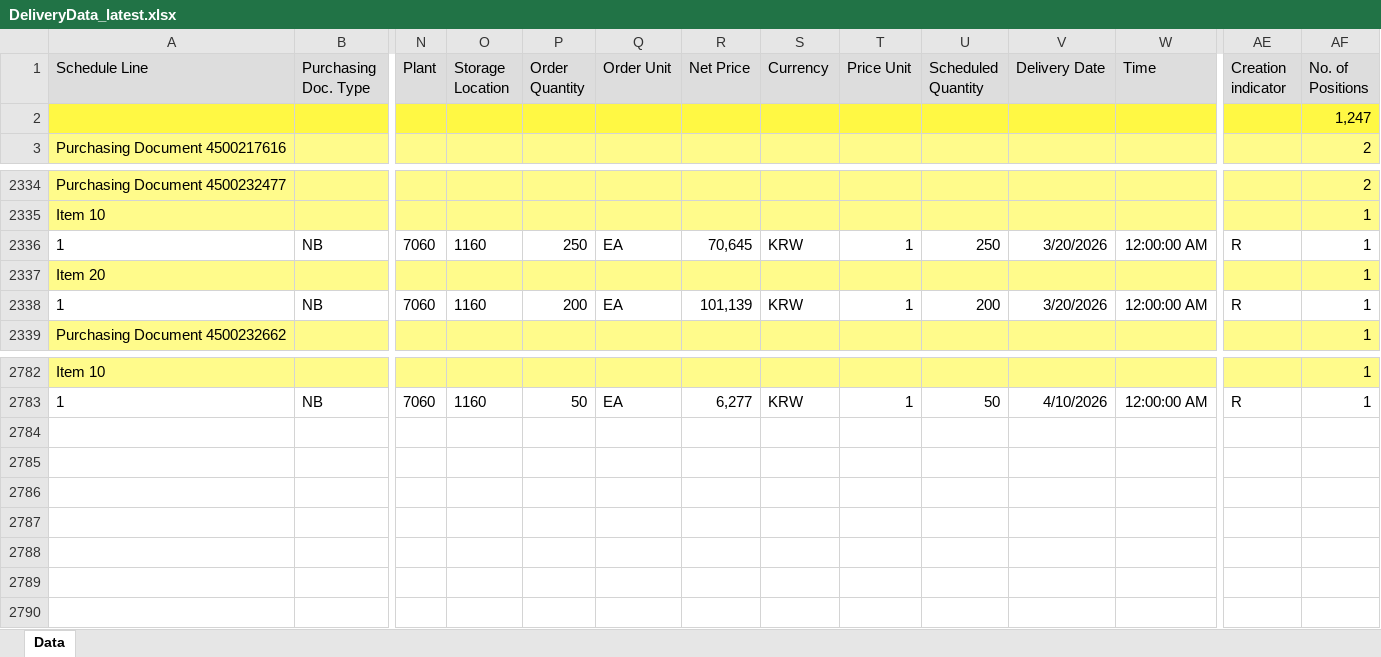
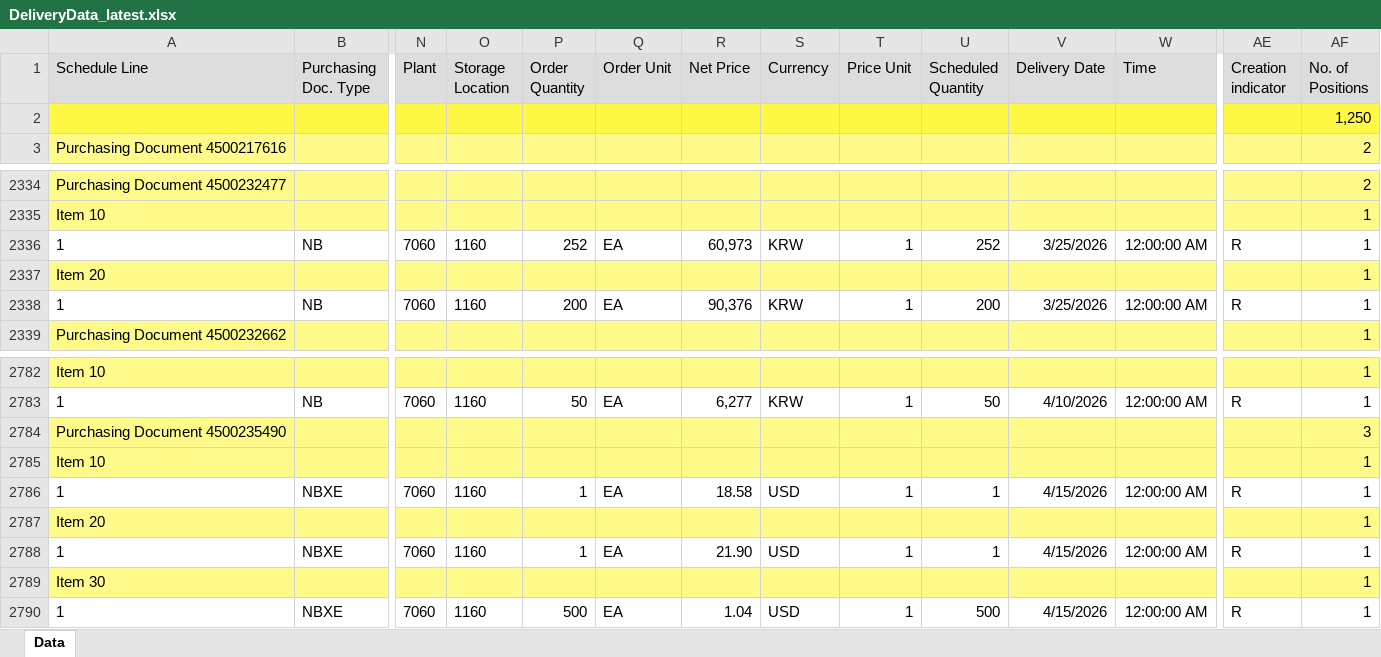
Before and after one commit to wjdwlals9545-arch/pbk-warehouse, an Excel workbook: public/data/DeliveryData_latest.xlsx, sheet Data, drawn as a sheet; only a part is shown, gaps mark what is left out; values as stored, in another font and other column widths than the file's, no borders; charts and pictures not drawn; rows hold the shown columns only; the diff names each change by its address in the sheet, - before the commit and + after, or states it on an @@ line.

Commit message:
Auto-update DeliveryData (2026-03-24 14:10)

```diff
--- a/public/data/DeliveryData_latest.xlsx (sheet Data)
+++ b/public/data/DeliveryData_latest.xlsx (sheet Data)
-AF2 (No. of Positions): 1,247
+AF2 (No. of Positions): 1,250
-P2336 (Order Quantity): 250
+P2336 (Order Quantity): 252
-R2336 (Net Price): 70,645
+R2336 (Net Price): 60,973
-U2336 (Scheduled Quantity): 250
+U2336 (Scheduled Quantity): 252
-V2336 (Delivery Date): 3/20/2026
+V2336 (Delivery Date): 3/25/2026
-R2338 (Net Price): 101,139
+R2338 (Net Price): 90,376
-V2338 (Delivery Date): 3/20/2026
+V2338 (Delivery Date): 3/25/2026
+row 2784: Purchasing Document 4500235490 |  |  |  |  |  |  |  |  |  |  |  |  | 3
+row 2785: Item 10 |  |  |  |  |  |  |  |  |  |  |  |  | 1
+row 2786: 1 | NBXE | 7060 | 1160 | 1 | EA | 18.58 | USD | 1 | 1 | 4/15/2026 | 12:00:00 AM | R | 1
+row 2787: Item 20 |  |  |  |  |  |  |  |  |  |  |  |  | 1
+row 2788: 1 | NBXE | 7060 | 1160 | 1 | EA | 21.90 | USD | 1 | 1 | 4/15/2026 | 12:00:00 AM | R | 1
+row 2789: Item 30 |  |  |  |  |  |  |  |  |  |  |  |  | 1
+row 2790: 1 | NBXE | 7060 | 1160 | 500 | EA | 1.04 | USD | 1 | 500 | 4/15/2026 | 12:00:00 AM | R | 1
```
